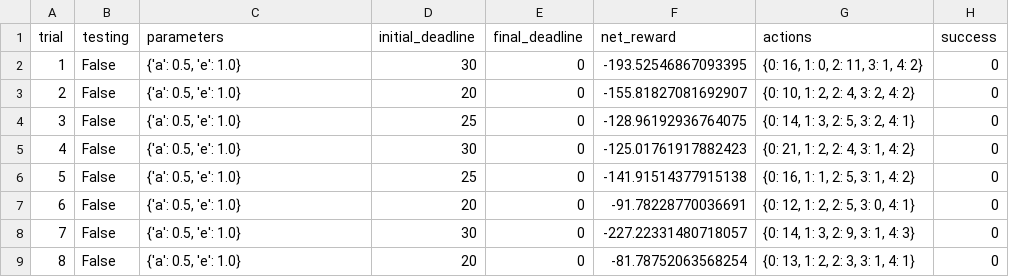
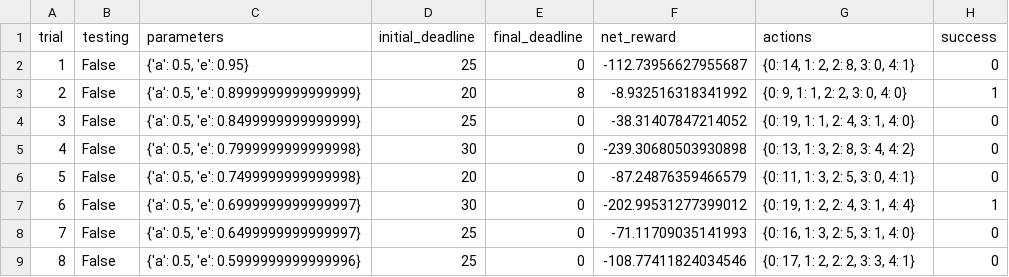
Before and after one commit to tomcattiger1230/udacity_homework, a CSV file: week4/logs/sim_no-learning.csv, drawn as a sheet; only a part is shown; the diff covers the shown part only.

```diff
--- a/week4/logs/sim_no-learning.csv
+++ b/week4/logs/sim_no-learning.csv
@@ -1,9 +1,9 @@
 trial,testing,parameters,initial_deadline,final_deadline,net_reward,actions,success
-1,False,"{'a': 0.5, 'e': 1.0}",30,0,-193.52546867093395,"{0: 16, 1: 0, 2: 11, 3: 1, 4: 2}",0
-2,False,"{'a': 0.5, 'e': 1.0}",20,0,-155.81827081692907,"{0: 10, 1: 2, 2: 4, 3: 2, 4: 2}",0
-3,False,"{'a': 0.5, 'e': 1.0}",25,0,-128.96192936764075,"{0: 14, 1: 3, 2: 5, 3: 2, 4: 1}",0
-4,False,"{'a': 0.5, 'e': 1.0}",30,0,-125.01761917882423,"{0: 21, 1: 2, 2: 4, 3: 1, 4: 2}",0
-5,False,"{'a': 0.5, 'e': 1.0}",25,0,-141.91514377915138,"{0: 16, 1: 1, 2: 5, 3: 1, 4: 2}",0
-6,False,"{'a': 0.5, 'e': 1.0}",20,0,-91.78228770036691,"{0: 12, 1: 2, 2: 5, 3: 0, 4: 1}",0
-7,False,"{'a': 0.5, 'e': 1.0}",30,0,-227.22331480718057,"{0: 14, 1: 3, 2: 9, 3: 1, 4: 3}",0
-8,False,"{'a': 0.5, 'e': 1.0}",20,0,-81.78752063568254,"{0: 13, 1: 2, 2: 3, 3: 1, 4: 1}",0
+1,False,"{'a': 0.5, 'e': 0.95}",25,0,-112.73956627955687,"{0: 14, 1: 2, 2: 8, 3: 0, 4: 1}",0
+2,False,"{'a': 0.5, 'e': 0.8999999999999999}",20,8,-8.932516318341992,"{0: 9, 1: 1, 2: 2, 3: 0, 4: 0}",1
+3,False,"{'a': 0.5, 'e': 0.8499999999999999}",25,0,-38.31407847214052,"{0: 19, 1: 1, 2: 4, 3: 1, 4: 0}",0
+4,False,"{'a': 0.5, 'e': 0.7999999999999998}",30,0,-239.30680503930898,"{0: 13, 1: 3, 2: 8, 3: 4, 4: 2}",0
+5,False,"{'a': 0.5, 'e': 0.7499999999999998}",20,0,-87.24876359466579,"{0: 11, 1: 3, 2: 5, 3: 0, 4: 1}",0
+6,False,"{'a': 0.5, 'e': 0.6999999999999997}",30,0,-202.99531277399012,"{0: 19, 1: 2, 2: 4, 3: 1, 4: 4}",1
+7,False,"{'a': 0.5, 'e': 0.6499999999999997}",25,0,-71.11709035141993,"{0: 16, 1: 3, 2: 5, 3: 1, 4: 0}",0
+8,False,"{'a': 0.5, 'e': 0.5999999999999996}",25,0,-108.77411824034546,"{0: 17, 1: 2, 2: 2, 3: 3, 4: 1}",0
```
Also changed, not shown: 90 edited cells elsewhere in this file, week4/logs/sim_default-learning.csv, 3 other files.
